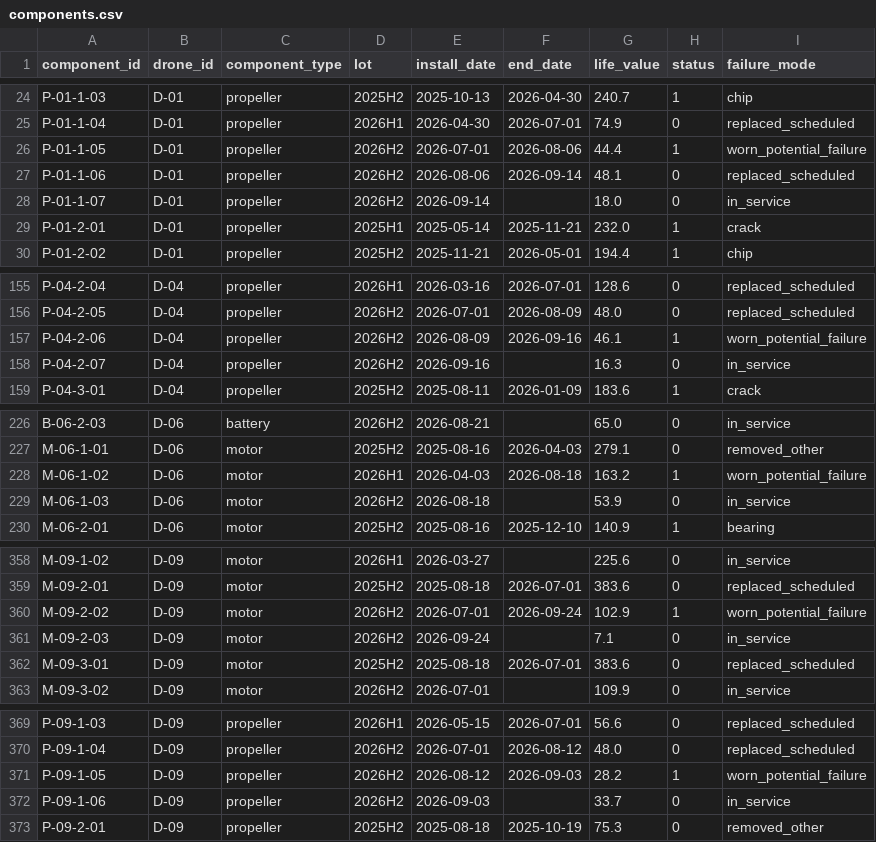
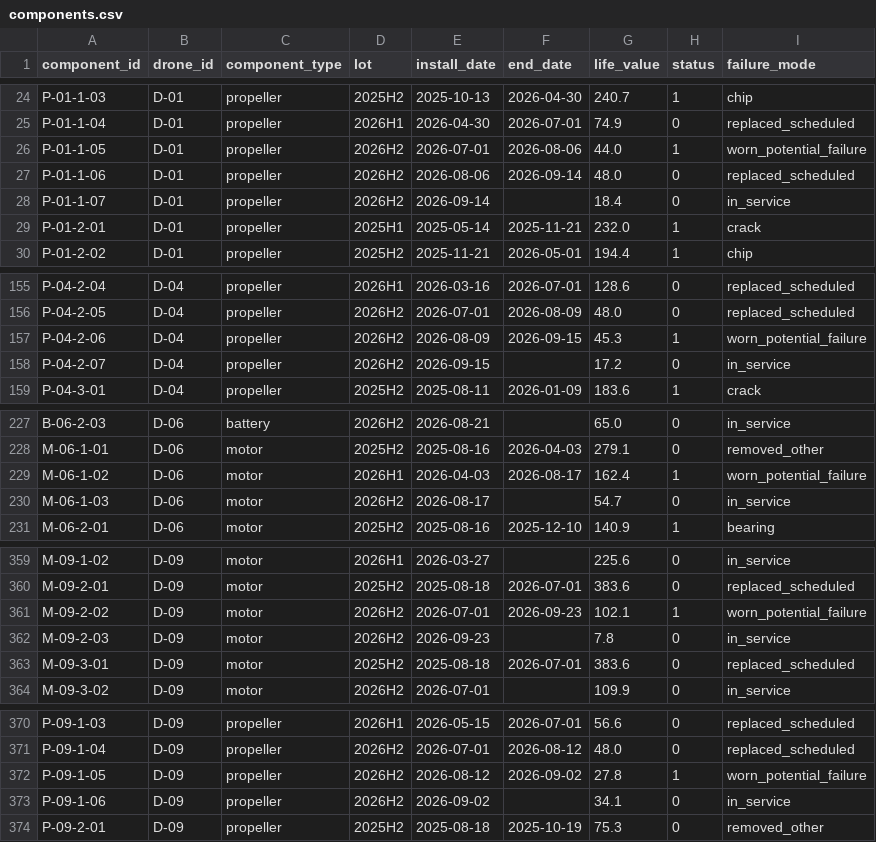
Before and after one commit to DanielDistor/classhackathon, a CSV file: app/data/fleet/components.csv, drawn as a sheet; only a part is shown, gaps mark what is left out; the diff covers the shown part only.

```diff
--- a/app/data/fleet/components.csv
+++ b/app/data/fleet/components.csv
@@ -25,5 +25,5 @@ P-01-1-03,D-01,propeller,2025H2,2025-10-13,2026-04-30,240.7,1,chip
 P-01-1-04,D-01,propeller,2026H1,2026-04-30,2026-07-01,74.9,0,replaced_scheduled
-P-01-1-05,D-01,propeller,2026H2,2026-07-01,2026-08-06,44.4,1,worn_potential_failure
-P-01-1-06,D-01,propeller,2026H2,2026-08-06,2026-09-14,48.1,0,replaced_scheduled
-P-01-1-07,D-01,propeller,2026H2,2026-09-14,,18.0,0,in_service
+P-01-1-05,D-01,propeller,2026H2,2026-07-01,2026-08-06,44.0,1,worn_potential_failure
+P-01-1-06,D-01,propeller,2026H2,2026-08-06,2026-09-14,48.0,0,replaced_scheduled
+P-01-1-07,D-01,propeller,2026H2,2026-09-14,,18.4,0,in_service
 P-01-2-01,D-01,propeller,2025H1,2025-05-14,2025-11-21,232.0,1,crack
@@ -156,4 +156,4 @@ P-04-2-04,D-04,propeller,2026H1,2026-03-16,2026-07-01,128.6,0,replaced_scheduled
 P-04-2-05,D-04,propeller,2026H2,2026-07-01,2026-08-09,48.0,0,replaced_scheduled
-P-04-2-06,D-04,propeller,2026H2,2026-08-09,2026-09-16,46.1,1,worn_potential_failure
-P-04-2-07,D-04,propeller,2026H2,2026-09-16,,16.3,0,in_service
+P-04-2-06,D-04,propeller,2026H2,2026-08-09,2026-09-15,45.3,1,worn_potential_failure
+P-04-2-07,D-04,propeller,2026H2,2026-09-15,,17.2,0,in_service
 P-04-3-01,D-04,propeller,2025H2,2025-08-11,2026-01-09,183.6,1,crack
@@ -227,4 +228,4 @@ B-06-2-03,D-06,battery,2026H2,2026-08-21,,65.0,0,in_service
 M-06-1-01,D-06,motor,2025H2,2025-08-16,2026-04-03,279.1,0,removed_other
-M-06-1-02,D-06,motor,2026H1,2026-04-03,2026-08-18,163.2,1,worn_potential_failure
-M-06-1-03,D-06,motor,2026H2,2026-08-18,,53.9,0,in_service
+M-06-1-02,D-06,motor,2026H1,2026-04-03,2026-08-17,162.4,1,worn_potential_failure
+M-06-1-03,D-06,motor,2026H2,2026-08-17,,54.7,0,in_service
 M-06-2-01,D-06,motor,2025H2,2025-08-16,2025-12-10,140.9,1,bearing
@@ -359,4 +360,4 @@ M-09-1-02,D-09,motor,2026H1,2026-03-27,,225.6,0,in_service
 M-09-2-01,D-09,motor,2025H2,2025-08-18,2026-07-01,383.6,0,replaced_scheduled
-M-09-2-02,D-09,motor,2026H2,2026-07-01,2026-09-24,102.9,1,worn_potential_failure
-M-09-2-03,D-09,motor,2026H2,2026-09-24,,7.1,0,in_service
+M-09-2-02,D-09,motor,2026H2,2026-07-01,2026-09-23,102.1,1,worn_potential_failure
+M-09-2-03,D-09,motor,2026H2,2026-09-23,,7.8,0,in_service
 M-09-3-01,D-09,motor,2025H2,2025-08-18,2026-07-01,383.6,0,replaced_scheduled
@@ -370,4 +371,4 @@ P-09-1-03,D-09,propeller,2026H1,2026-05-15,2026-07-01,56.6,0,replaced_scheduled
 P-09-1-04,D-09,propeller,2026H2,2026-07-01,2026-08-12,48.0,0,replaced_scheduled
-P-09-1-05,D-09,propeller,2026H2,2026-08-12,2026-09-03,28.2,1,worn_potential_failure
-P-09-1-06,D-09,propeller,2026H2,2026-09-03,,33.7,0,in_service
+P-09-1-05,D-09,propeller,2026H2,2026-08-12,2026-09-02,27.8,1,worn_potential_failure
+P-09-1-06,D-09,propeller,2026H2,2026-09-02,,34.1,0,in_service
 P-09-2-01,D-09,propeller,2025H2,2025-08-18,2025-10-19,75.3,0,removed_other
```
Also changed, not shown: 1 added row and 33 edited cells elsewhere in this file, app/data/fleet/flights.csv, app/data/fleet/maintenance.csv, 15 other files.
